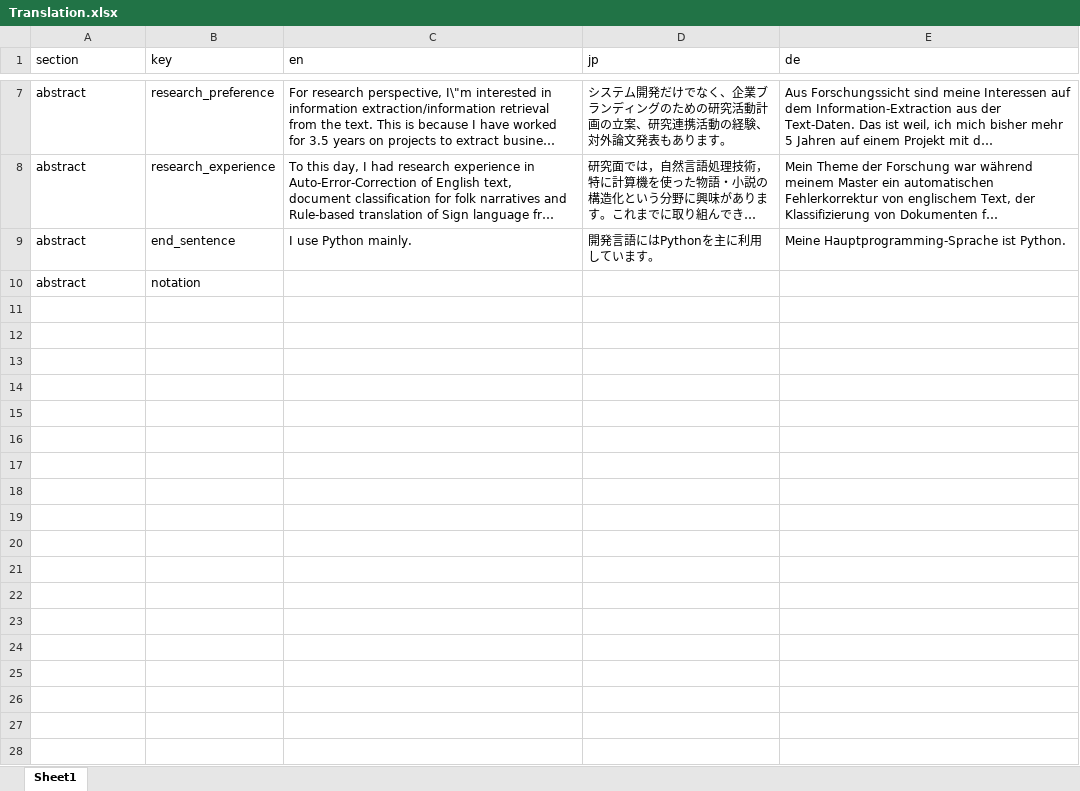
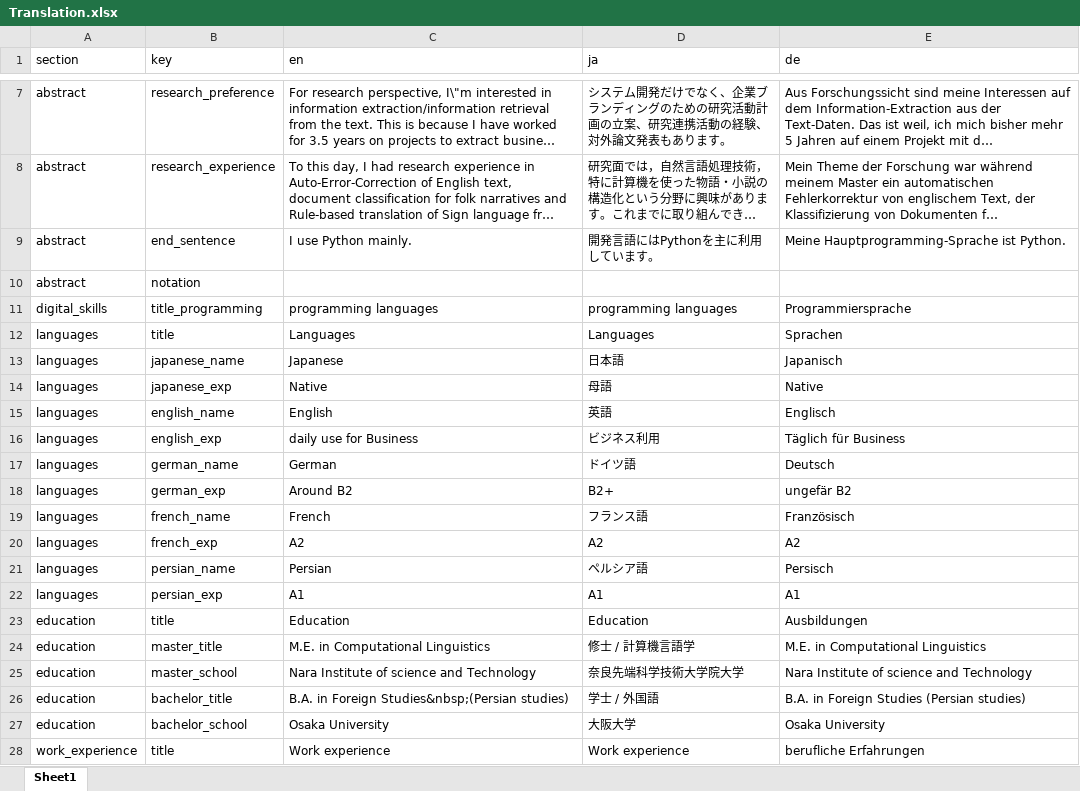
Before and after one commit to Kensuke-Mitsuzawa/Kensuke-Mitsuzawa.github.io, an Excel workbook: Translation.xlsx, sheet Sheet1, drawn as a sheet; only a part is shown, gaps mark what is left out; long unchanged cells end in …; values as stored, in another font and other column widths than the file's, no borders; the diff names each change by its address in the sheet, - before the commit and + after, or states it on an @@ line.

```diff
--- a/Translation.xlsx (sheet Sheet1)
+++ b/Translation.xlsx (sheet Sheet1)
-D1: jp
+D1: ja
+row 11: digital_skills | title_programming | programming languages | programming languages | Programmiersprache
+row 12: languages | title | Languages | Languages | Sprachen
+row 13: languages | japanese_name | Japanese | 日本語 | Japanisch
+row 14: languages | japanese_exp | Native | 母語 | Native
+row 15: languages | english_name | English | 英語 | Englisch
+row 16: languages | english_exp | daily use for Business | ビジネス利用 | Täglich für Business
+row 17: languages | german_name | German | ドイツ語 | Deutsch
+row 18: languages | german_exp | Around B2 | B2+ | ungefär B2
+row 19: languages | french_name | French | フランス語 | Französisch
+row 20: languages | french_exp | A2 | A2 | A2
+row 21: languages | persian_name | Persian | ペルシア語 | Persisch
+row 22: languages | persian_exp | A1 | A1 | A1
+row 23: education | title | Education | Education | Ausbildungen
+row 24: education | master_title | M.E. in Computational Linguistics | 修士 / 計算機言語学 | M.E. in Computational Linguistics
+row 25: education | master_school | Nara Institute of science and Technology | 奈良先端科学技術大学院大学 | Nara Institute of science and Technology
+row 26: education | bachelor_title | B.A. in Foreign Studies&nbsp;(Persian studies) | 学士 / 外国語 | B.A. in Foreign Studies (Persian studies)
+row 27: education | bachelor_school | Osaka University | 大阪大学 | Osaka University
+row 28: work_experience | title | Work experience | Work experience | berufliche Erfahrungen
```
Also changed, not shown: 10 other files.
